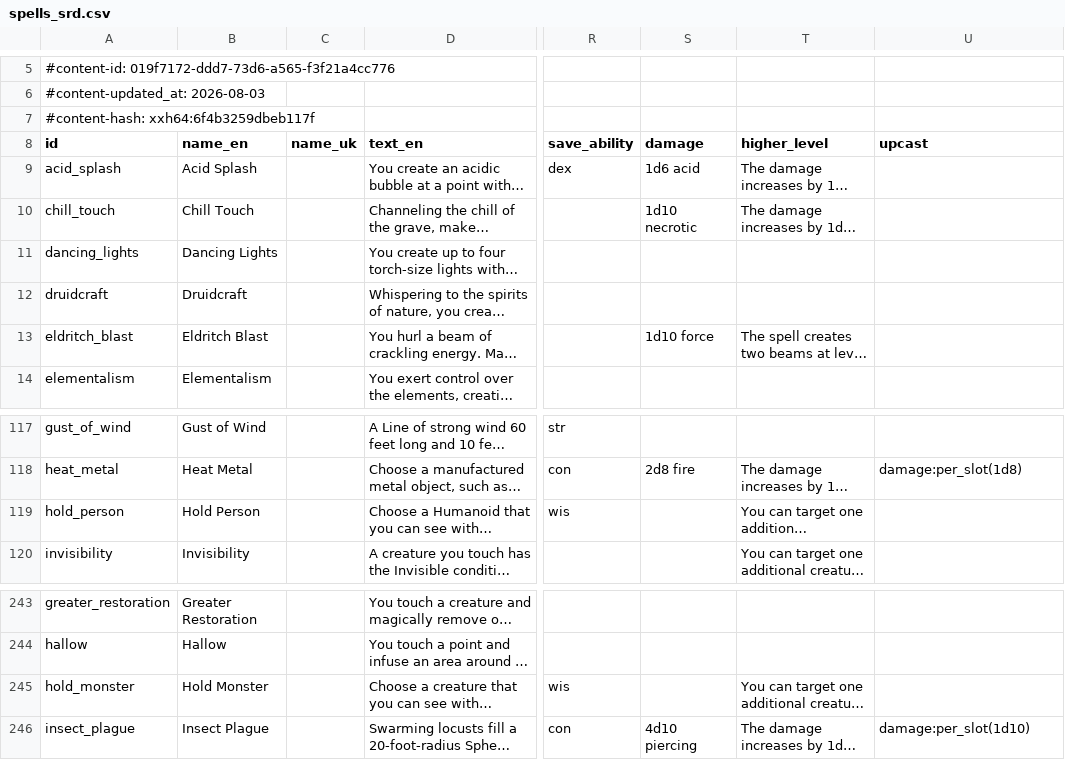
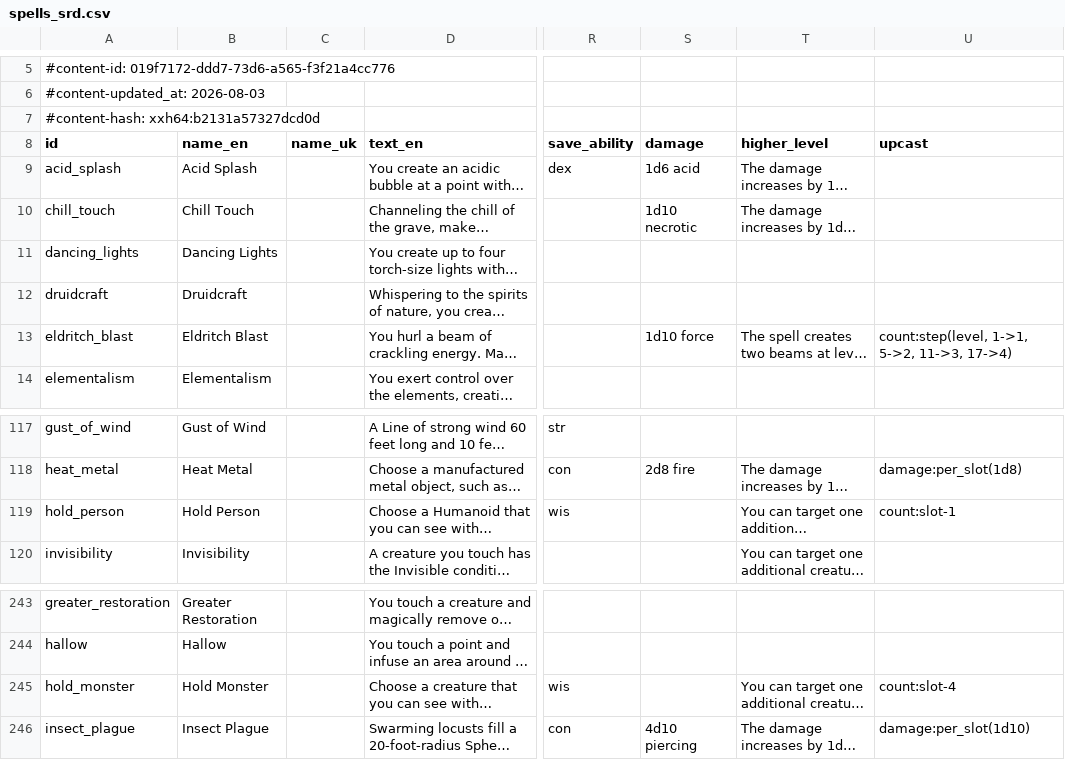
Before and after one commit to FernDragonborn/charnik, a CSV file: content/srd-2024/spells_srd.csv, drawn as a sheet; only a part is shown, gaps mark what is left out; long unchanged cells end in …; the diff names each change by its address in the sheet, - before the commit and + after, or states it on an @@ line.

```diff
--- a/content/srd-2024/spells_srd.csv
+++ b/content/srd-2024/spells_srd.csv
-A7 (id): #content-hash: xxh64:6f4b3259dbeb117f
+A7 (id): #content-hash: xxh64:b2131a57327dcd0d
-U13 (upcast): (empty)
+U13 (upcast): count:step(level, 1->1, 5->2, 11->3, 17->4)
-U119 (upcast): (empty)
+U119 (upcast): count:slot-1
-U245 (upcast): (empty)
+U245 (upcast): count:slot-4
```
Also changed, not shown: content/srd-2014/spells_srd.csv, 3 other files.
